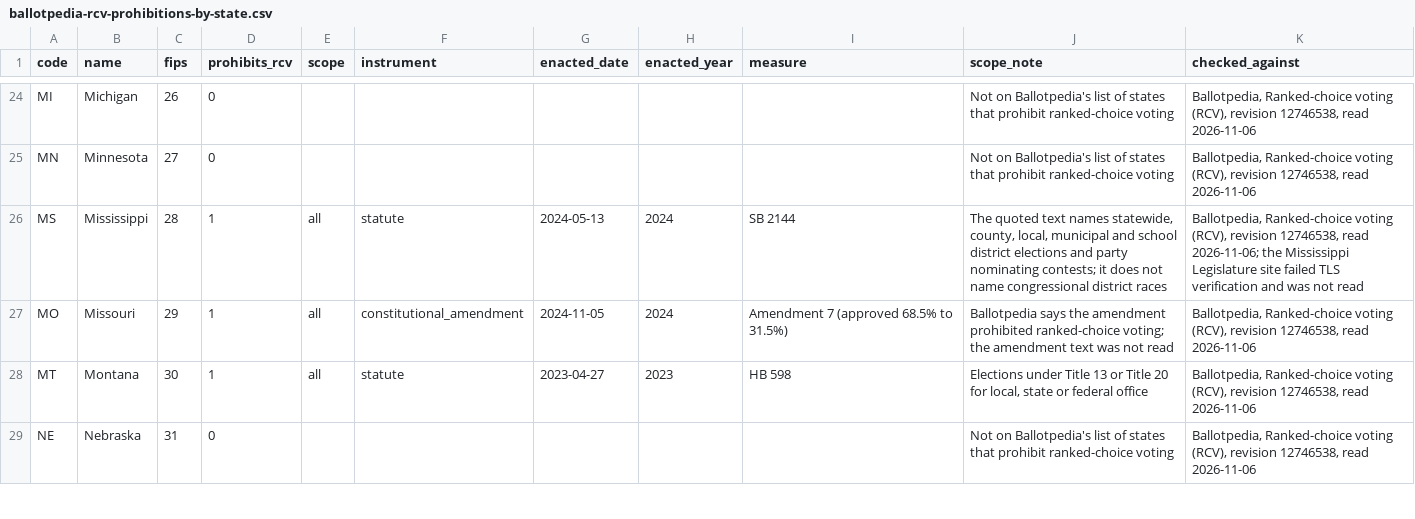
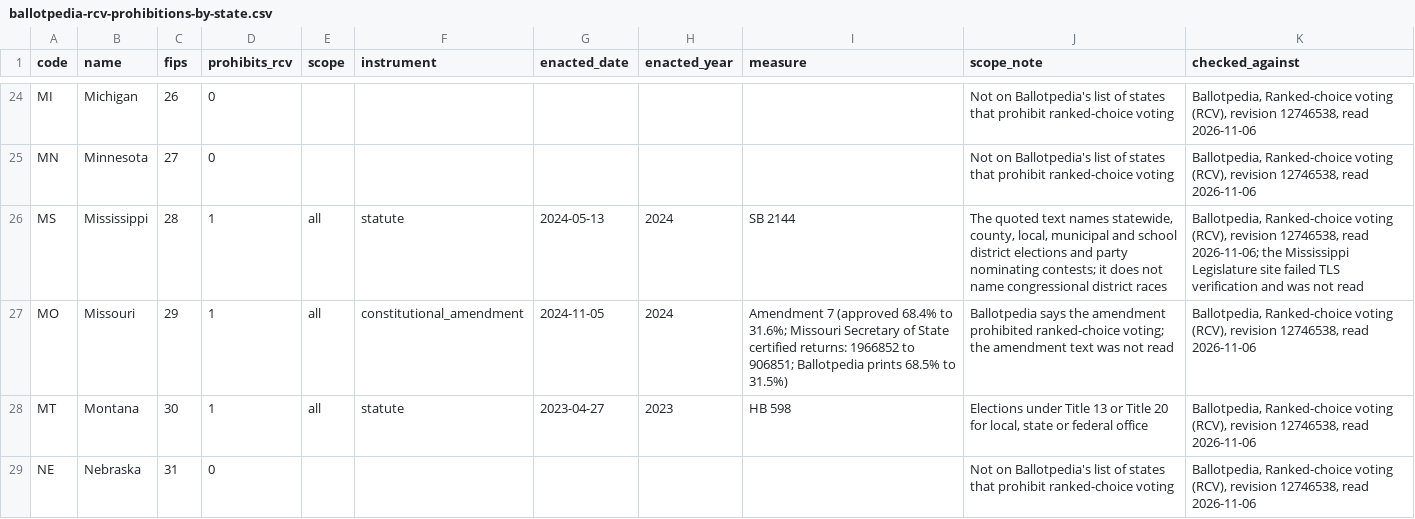
Before and after one commit to oathaction/Dustin-s-Command-Center, a CSV file: oath-and-action-v6-brand-guide/work/boards/phase-2/data-viz/shared/public/ballotpedia-rcv-prohibitions-by-state.csv, drawn as a sheet; only a part is shown, gaps mark what is left out.

```diff
--- a/oath-and-action-v6-brand-guide/work/boards/phase-2/data-viz/shared/public/ballotpedia-rcv-prohibitions-by-state.csv
+++ b/oath-and-action-v6-brand-guide/work/boards/phase-2/data-viz/shared/public/ballotpedia-rcv-prohibitions-by-state.csv
@@ -26,3 +26,3 @@ MN,Minnesota,27,0,,,,,,Not on Ballotpedia's list of states that prohibit ranked-
 MS,Mississippi,28,1,all,statute,2024-05-13,2024,SB 2144,"The quoted text names statewide, county, local, municipal and school district elections and party nominating contests; it does not name congressional district races","Ballotpedia, Ranked-choice voting (RCV), revision 12746538, read 2026-11-06; the Mississippi Legislature site failed TLS verification and was not read"
-MO,Missouri,29,1,all,constitutional_amendment,2024-11-05,2024,Amendment 7 (approved 68.5% to 31.5%),Ballotpedia says the amendment prohibited ranked-choice voting; the amendment text was not read,"Ballotpedia, Ranked-choice voting (RCV), revision 12746538, read 2026-11-06"
+MO,Missouri,29,1,all,constitutional_amendment,2024-11-05,2024,Amendment 7 (approved 68.4% to 31.6%; Missouri Secretary of State certified returns: 1966852 to 906851; Ballotpedia prints 68.5% to 31.5%),Ballotpedia says the amendment prohibited ranked-choice voting; the amendment text was not read,"Ballotpedia, Ranked-choice voting (RCV), revision 12746538, read 2026-11-06"
 MT,Montana,30,1,all,statute,2023-04-27,2023,HB 598,"Elections under Title 13 or Title 20 for local, state or federal office","Ballotpedia, Ranked-choice voting (RCV), revision 12746538, read 2026-11-06"
```
Also changed, not shown: 5 other files.
